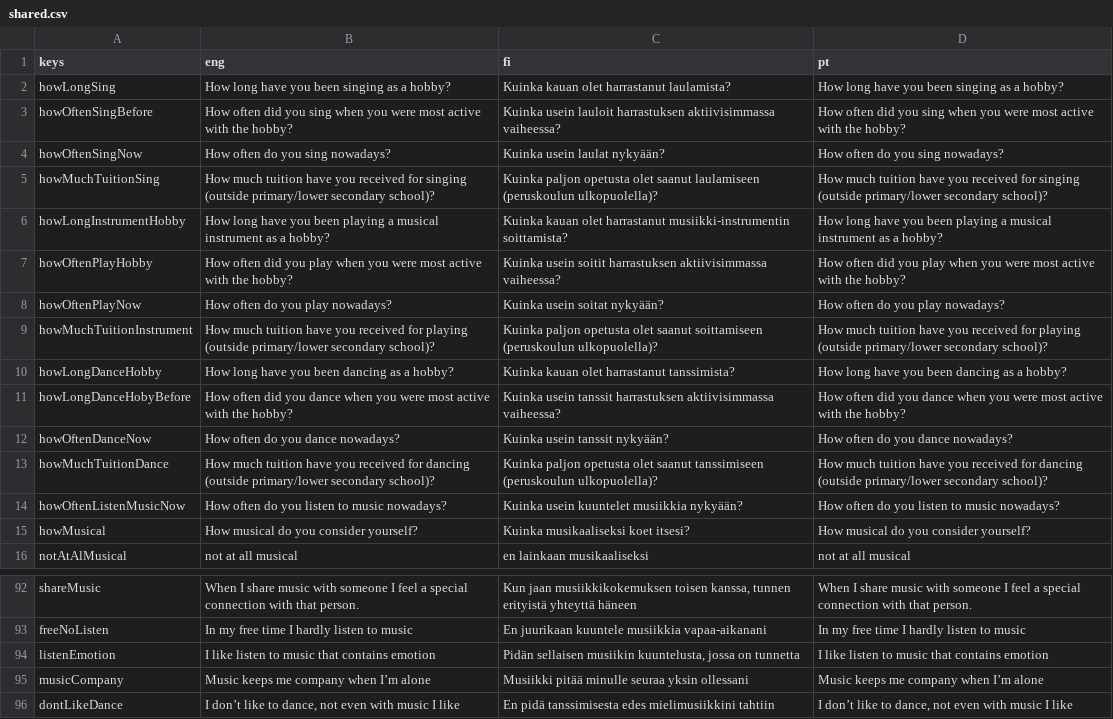
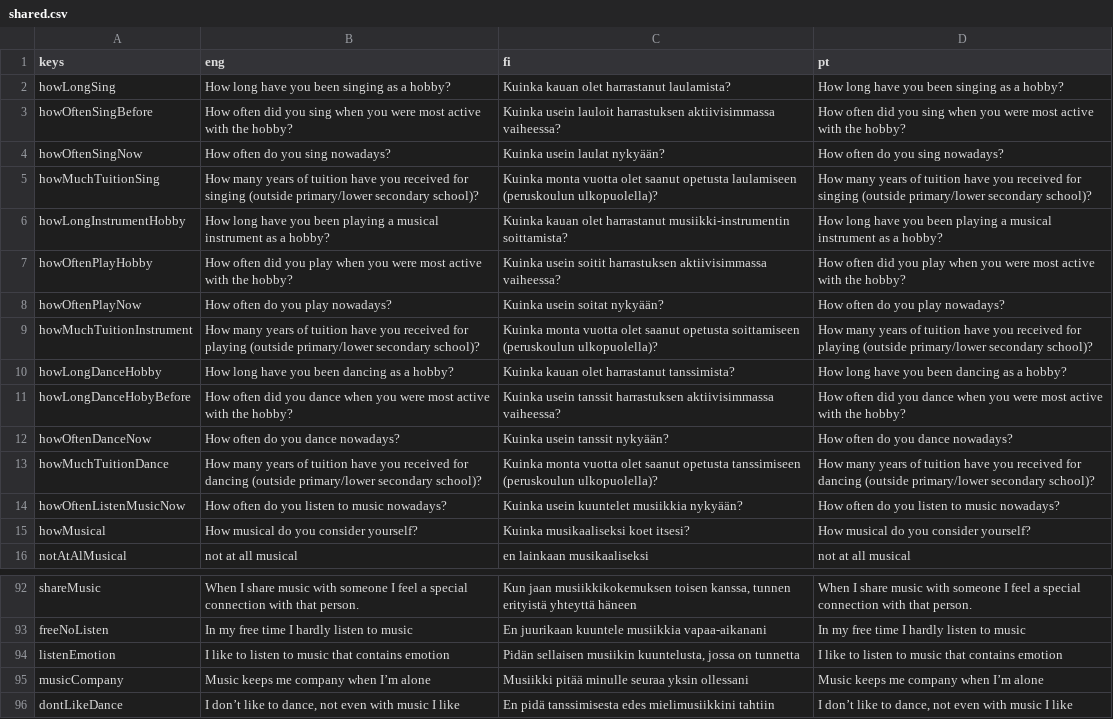
Before and after one commit to pasoneto/MMBB, a CSV file: utils/translationsProcess/shared.csv, drawn as a sheet; only a part is shown, gaps mark what is left out.

```diff
--- a/utils/translationsProcess/shared.csv
+++ b/utils/translationsProcess/shared.csv
@@ -4,3 +4,3 @@ howOftenSingBefore,How often did you sing when you were most active with the hob
 howOftenSingNow,How often do you sing nowadays?,Kuinka usein laulat nykyään?,How often do you sing nowadays?
-howMuchTuitionSing,How much tuition have you received for singing (outside primary/lower secondary school)?,Kuinka paljon opetusta olet saanut laulamiseen (peruskoulun ulkopuolella)?,How much tuition have you received for singing (outside primary/lower secondary school)?
+howMuchTuitionSing,How many years of tuition have you received for singing (outside primary/lower secondary school)?,Kuinka monta vuotta olet saanut opetusta laulamiseen (peruskoulun ulkopuolella)?,How many years of tuition have you received for singing (outside primary/lower secondary school)?
 howLongInstrumentHobby,How long have you been playing a musical instrument as a hobby?,Kuinka kauan olet harrastanut musiikki-instrumentin soittamista?,How long have you been playing a musical instrument as a hobby?
@@ -8,3 +8,3 @@ howOftenPlayHobby,How often did you play when you were most active with the hobb
 howOftenPlayNow,How often do you play nowadays?,Kuinka usein soitat nykyään?,How often do you play nowadays?
-howMuchTuitionInstrument,How much tuition have you received for playing (outside primary/lower secondary school)?,Kuinka paljon opetusta olet saanut soittamiseen (peruskoulun ulkopuolella)?,How much tuition have you received for playing (outside primary/lower secondary school)?
+howMuchTuitionInstrument,How many years of tuition have you received for playing (outside primary/lower secondary school)?,Kuinka monta vuotta olet saanut opetusta soittamiseen (peruskoulun ulkopuolella)?,How many years of tuition have you received for playing (outside primary/lower secondary school)?
 howLongDanceHobby,How long have you been dancing as a hobby?,Kuinka kauan olet harrastanut tanssimista?,How long have you been dancing as a hobby?
@@ -12,3 +12,3 @@ howLongDanceHobyBefore,How often did you dance when you were most active with th
 howOftenDanceNow,How often do you dance nowadays?,Kuinka usein tanssit nykyään?,How often do you dance nowadays?
-howMuchTuitionDance,How much tuition have you received for dancing (outside primary/lower secondary school)?,Kuinka paljon opetusta olet saanut tanssimiseen (peruskoulun ulkopuolella)?,How much tuition have you received for dancing (outside primary/lower secondary school)?
+howMuchTuitionDance,How many years of tuition have you received for dancing (outside primary/lower secondary school)?,Kuinka monta vuotta olet saanut opetusta tanssimiseen (peruskoulun ulkopuolella)?,How many years of tuition have you received for dancing (outside primary/lower secondary school)?
 howOftenListenMusicNow,How often do you listen to music nowadays?,Kuinka usein kuuntelet musiikkia nykyään?,How often do you listen to music nowadays?
@@ -93,3 +93,3 @@ shareMusic,When I share music with someone I feel a special connection with that
 freeNoListen,In my free time I hardly listen to music,En juurikaan kuuntele musiikkia vapaa-aikanani,In my free time I hardly listen to music
-listenEmotion,I like listen to music that contains emotion,"Pidän sellaisen musiikin kuuntelusta, jossa on tunnetta",I like listen to music that contains emotion
+listenEmotion,I like to listen to music that contains emotion,"Pidän sellaisen musiikin kuuntelusta, jossa on tunnetta",I like to listen to music that contains emotion
 musicCompany,Music keeps me company when I’m alone,Musiikki pitää minulle seuraa yksin ollessani,Music keeps me company when I’m alone
```
Also changed, not shown: 6 other files.
